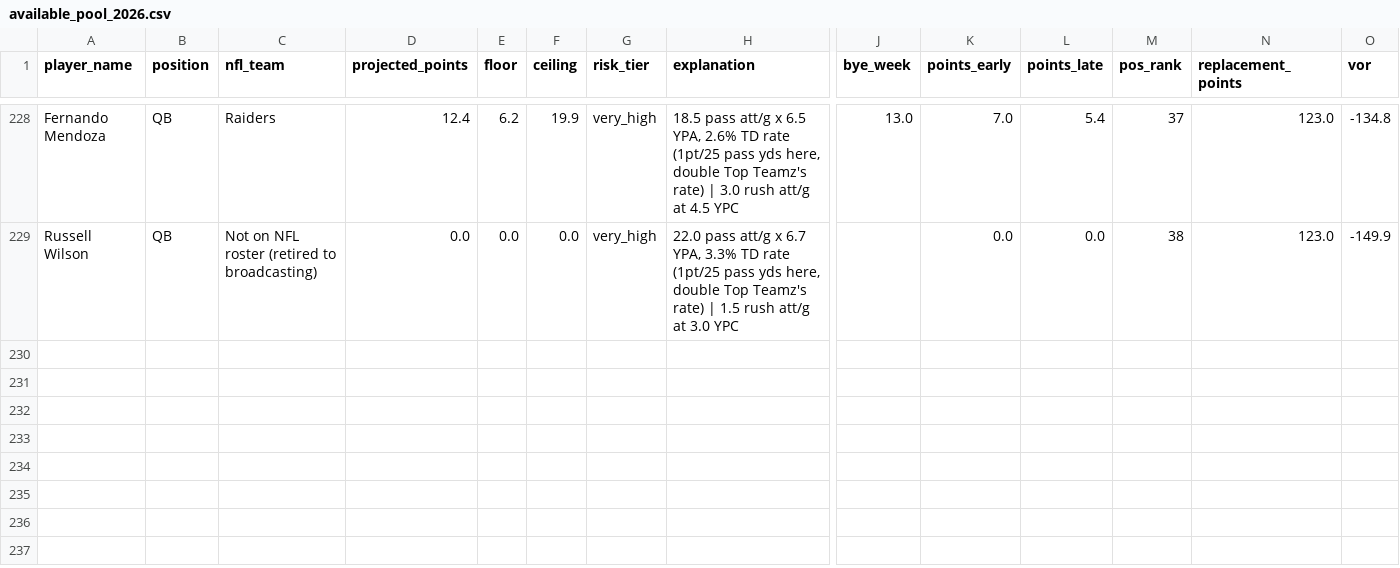
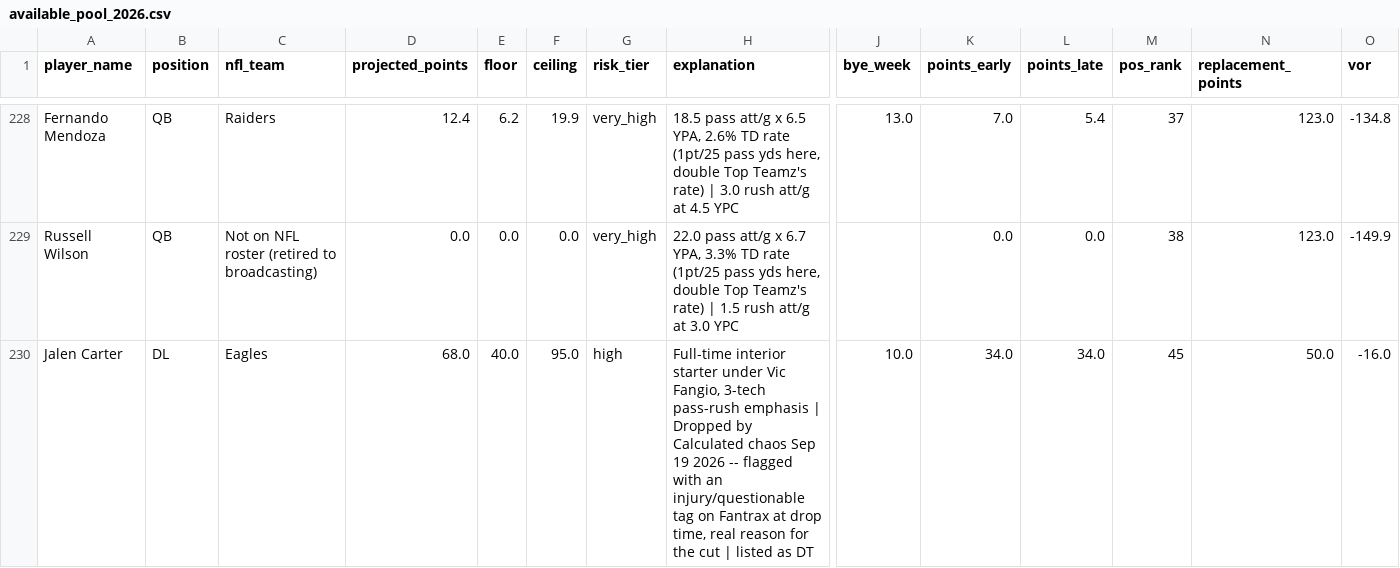
Before and after one commit to jsimone123189-cmd/Fantasy-football-auction, a CSV file: data/rivals/available_pool_2026.csv, drawn as a sheet; only a part is shown, gaps mark what is left out; rows hold the shown columns only; the diff names each change by its address in the sheet, - before the commit and + after, or states it on an @@ line.

```diff
--- a/data/rivals/available_pool_2026.csv
+++ b/data/rivals/available_pool_2026.csv
+row 230: Jalen Carter | DL | Eagles | 68.0 | 40.0 | 95.0 | high | Full-time interior starter under Vic Fangio, 3-tech pass-rush emphasis | Dropped by Calculated chaos Sep 19 2026 -- flagged with an injury/questionable tag on Fantrax at drop time, real reason for the cut | listed as DT | 10.0 | 34.0 | 34.0 | 45 | 50.0 | -16.0
```
Also changed, not shown: data/rivals/faab_2026.csv, data/rivals/moves_log_2026.csv.
